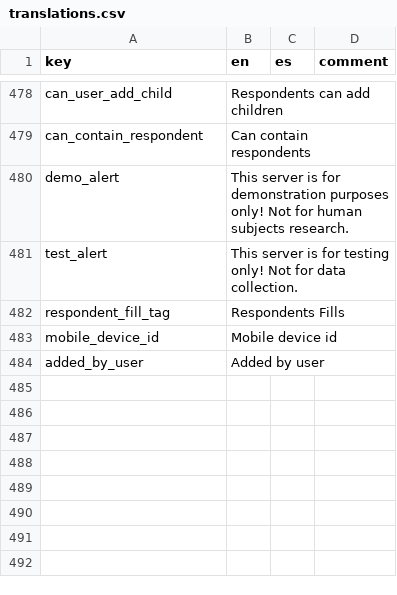
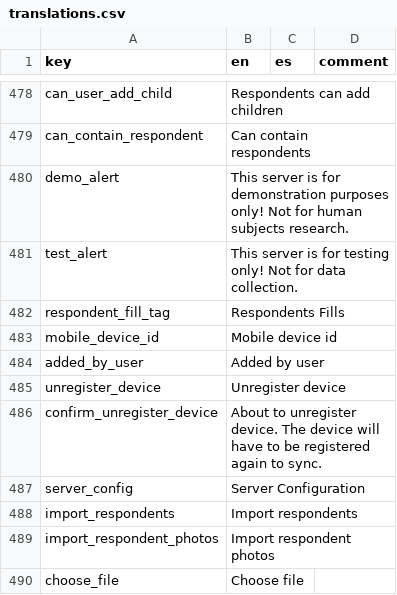
Before and after one commit to human-nature-lab/trellis-app, a CSV file: src/i18n/translations.csv, drawn as a sheet; only a part is shown, gaps mark what is left out.

```diff
--- a/src/i18n/translations.csv
+++ b/src/i18n/translations.csv
@@ -484 +484,7 @@ mobile_device_id,Mobile device id,,
 added_by_user,Added by user,,
+unregister_device,Unregister device,,
+confirm_unregister_device,About to unregister device. The device will have to be registered again to sync.,,
+server_config,Server Configuration,,
+import_respondents,Import respondents,,
+import_respondent_photos,Import respondent photos,,
+choose_file,Choose file,,
```
Also changed, not shown: 11 other files.
